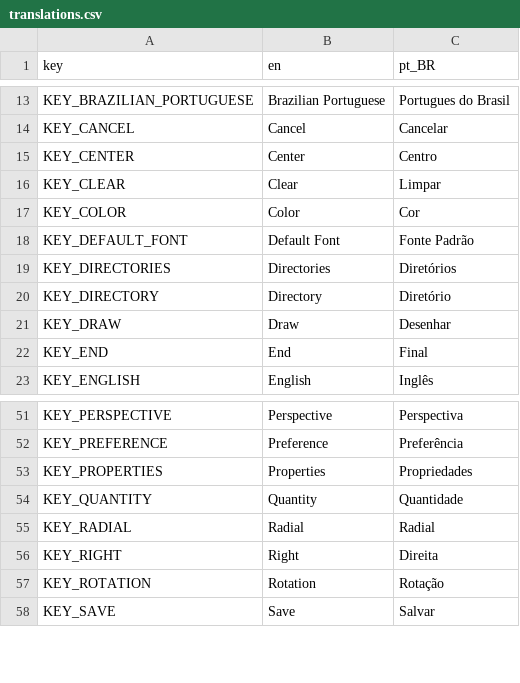
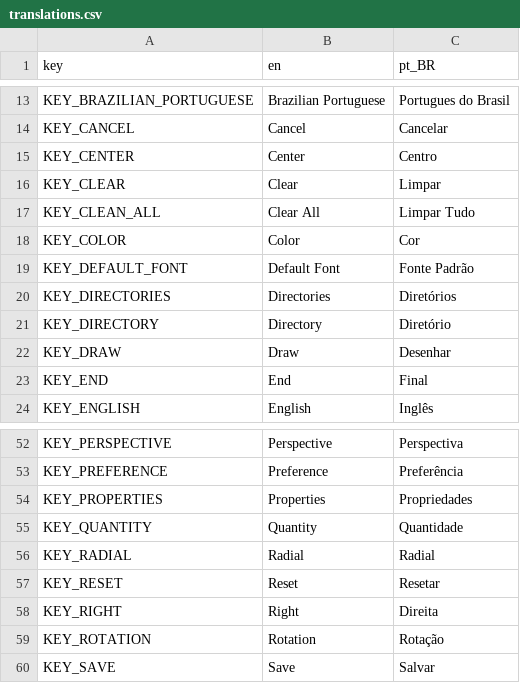
Before and after one commit to XandeKK/TypeBubbleX, a CSV file: Assets/Translations/translations.csv, drawn as a sheet; only a part is shown, gaps mark what is left out.

Commit message:
BugFix
Add reset perspective
Add clear points polygon
Reorder the focused object
Remove delete_point in mode ADD
Add RectColor to test
Put the minimum box size
Fix outline and shake of selection styles

```diff
--- a/Assets/Translations/translations.csv
+++ b/Assets/Translations/translations.csv
@@ -16,2 +16,3 @@
 "KEY_CLEAR","Clear","Limpar"
+"KEY_CLEAN_ALL","Clear All","Limpar Tudo"
 "KEY_COLOR","Color","Cor"
@@ -55,2 +56,3 @@
 "KEY_RADIAL","Radial","Radial"
+"KEY_RESET","Reset","Resetar"
 "KEY_RIGHT","Right","Direita"
```
Also changed, not shown: 17 other files.
